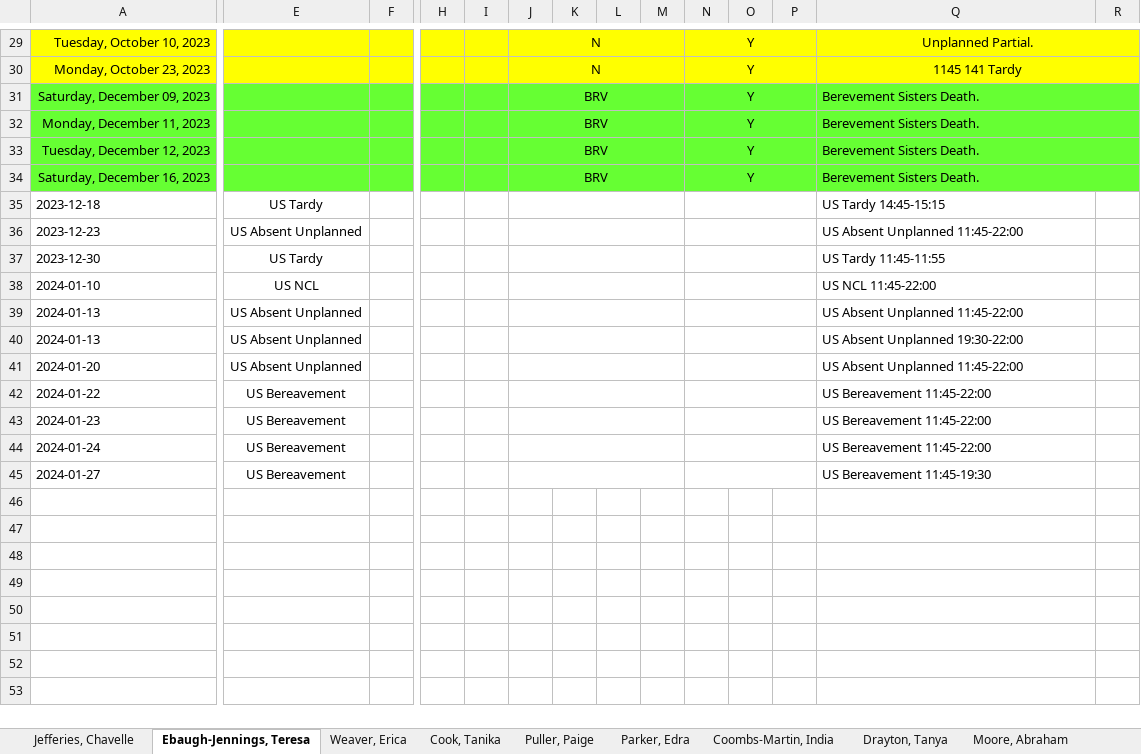
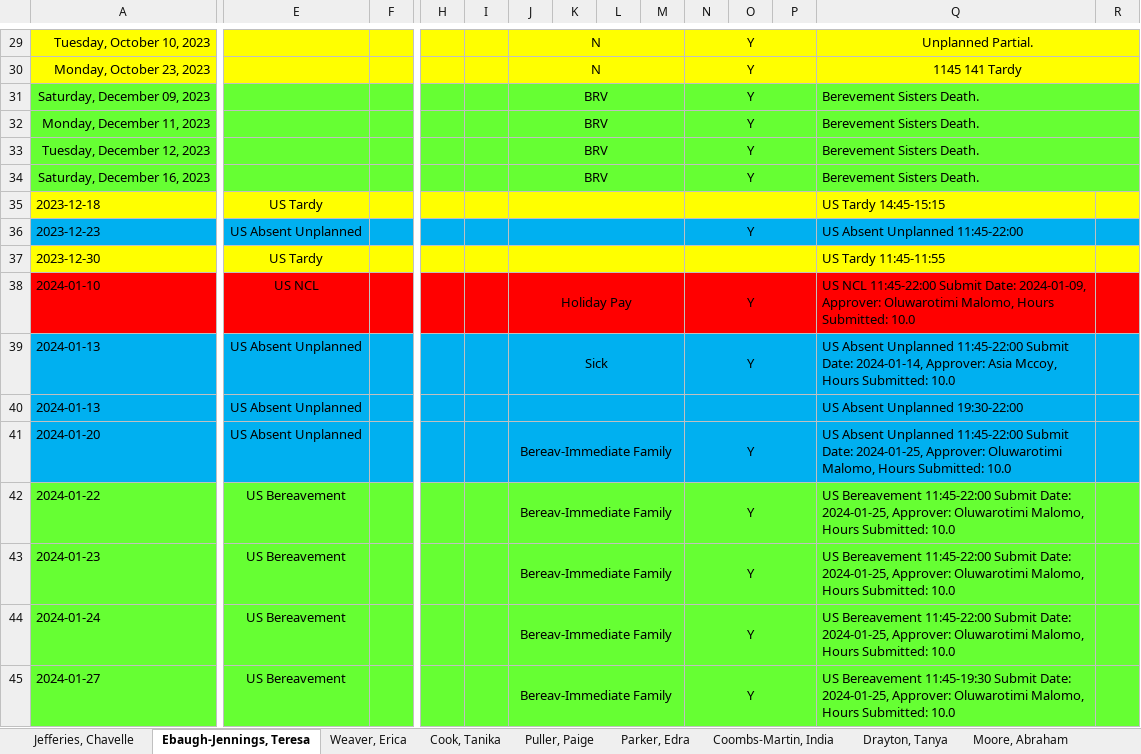
Before and after one commit to TimiMalomo/AttendanceTracker, an Excel workbook: AttendanceTracker.xlsx, sheet Ebaugh-Jennings, Teresa, drawn as a sheet; only a part is shown, gaps mark what is left out; values as stored, in another font and other column widths than the file's, no borders; conditional formats not drawn; the diff covers the shown part only; the diff names each change by its address in the sheet, - before the commit and + after, or states it on an @@ line.

```diff
--- a/AttendanceTracker.xlsx (sheet Ebaugh-Jennings, Teresa)
+++ b/AttendanceTracker.xlsx (sheet Ebaugh-Jennings, Teresa)
-E34:F34 fill: none
+E34:F34 fill: #66FF33
-H34:I34 fill: none
+H34:I34 fill: #66FF33
-K34:M34 fill: none
+K34:M34 fill: #66FF33
-O34:P34 fill: none
+O34:P34 fill: #66FF33
-R34 fill: none
+R34 fill: #66FF33
-A35:R35 fill: none
+A35:R35 fill: #FFFF00
-A36:R36 fill: none
+A36:R36 fill: #00B0F0
-N36: (empty)
+N36: Y
-A37:R37 fill: none
+A37:R37 fill: #FFFF00
-A38:R38 fill: none
+A38:R38 fill: #FF0000
-J38: (empty)
+J38: Holiday Pay
-N38:N39: (empty)
+N38:N39: Y
-Q38: …NCL 11:45-22:00
+Q38: …NCL 11:45-22:00 Submit Date: 2024-01-09, Approver: Oluwarotimi Malomo, Hours Submitted: 10.0
-A39:R41 fill: none
+A39:R41 fill: #00B0F0
-J39: (empty)
+J39: Sick
-Q39: …Unplanned 11:45-22:00
+Q39: …Unplanned 11:45-22:00 Submit Date: 2024-01-14, Approver: Asia Mccoy, Hours Submitted: 10.0
-J41:J45: (empty)
+J41:J45: Bereav-Immediate Family
-N41:N45: (empty)
+N41:N45: Y
-Q41: …Unplanned 11:45-22:00
+Q41: …Unplanned 11:45-22:00 Submit Date: 2024-01-25, Approver: Oluwarotimi Malomo, Hours Submitted: 10.0
-A42:R45 fill: none
+A42:R45 fill: #66FF33
-Q42:Q44: …Bereavement 11:45-22:00
+Q42:Q44: …Bereavement 11:45-22:00 Submit Date: 2024-01-25, Approver: Oluwarotimi Malomo, Hours Submitted: 10.0
-Q45: …Bereavement 11:45-19:30
+Q45: …Bereavement 11:45-19:30 Submit Date: 2024-01-25, Approver: Oluwarotimi Malomo, Hours Submitted: 10.0
```
Also changed, not shown: cell formats elsewhere in this sheet, sheet Moore, Abraham, sheet Cook, Tanika, sheet Pisieczko, Bettina, sheet Thompson, Dennis, sheet Jefferies, Chavelle, sheet Weaver, Erica, 4 more sheets, other sheet tabs, 1 other file.
